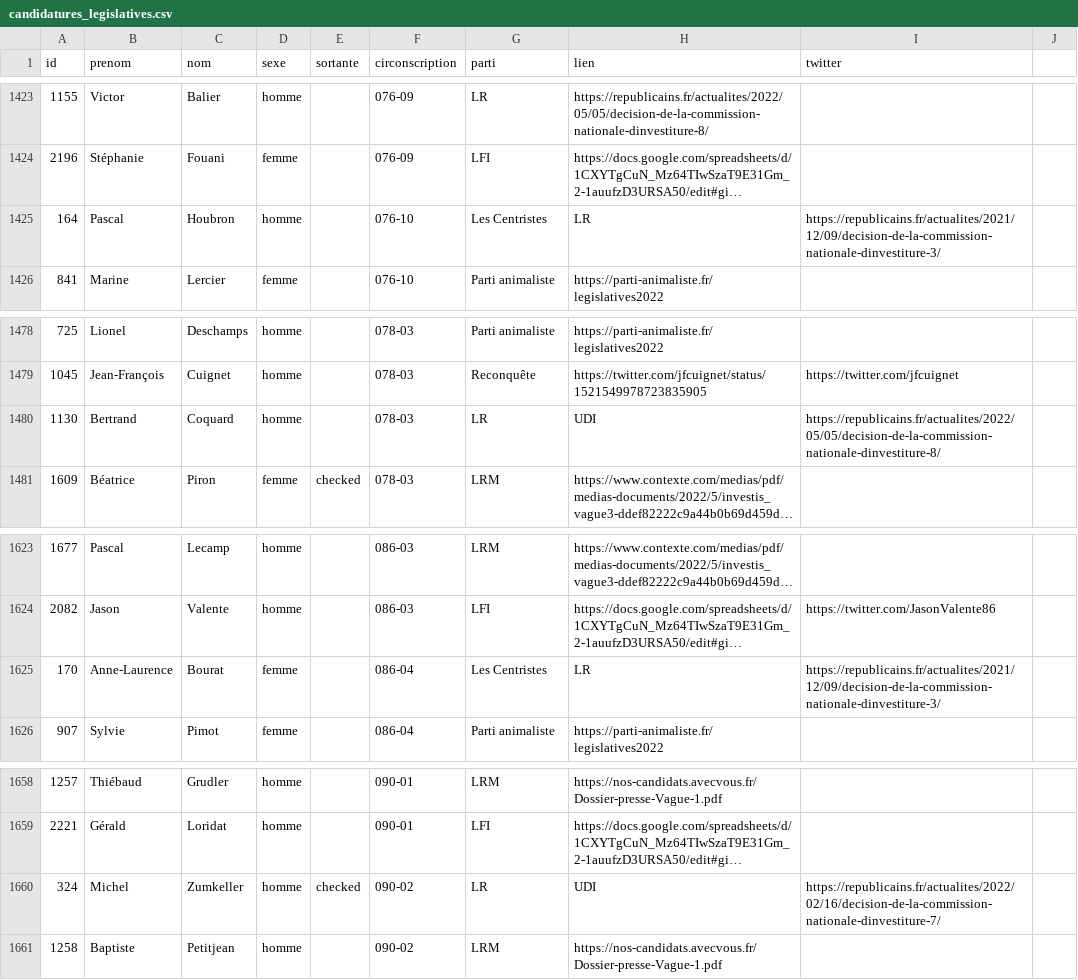
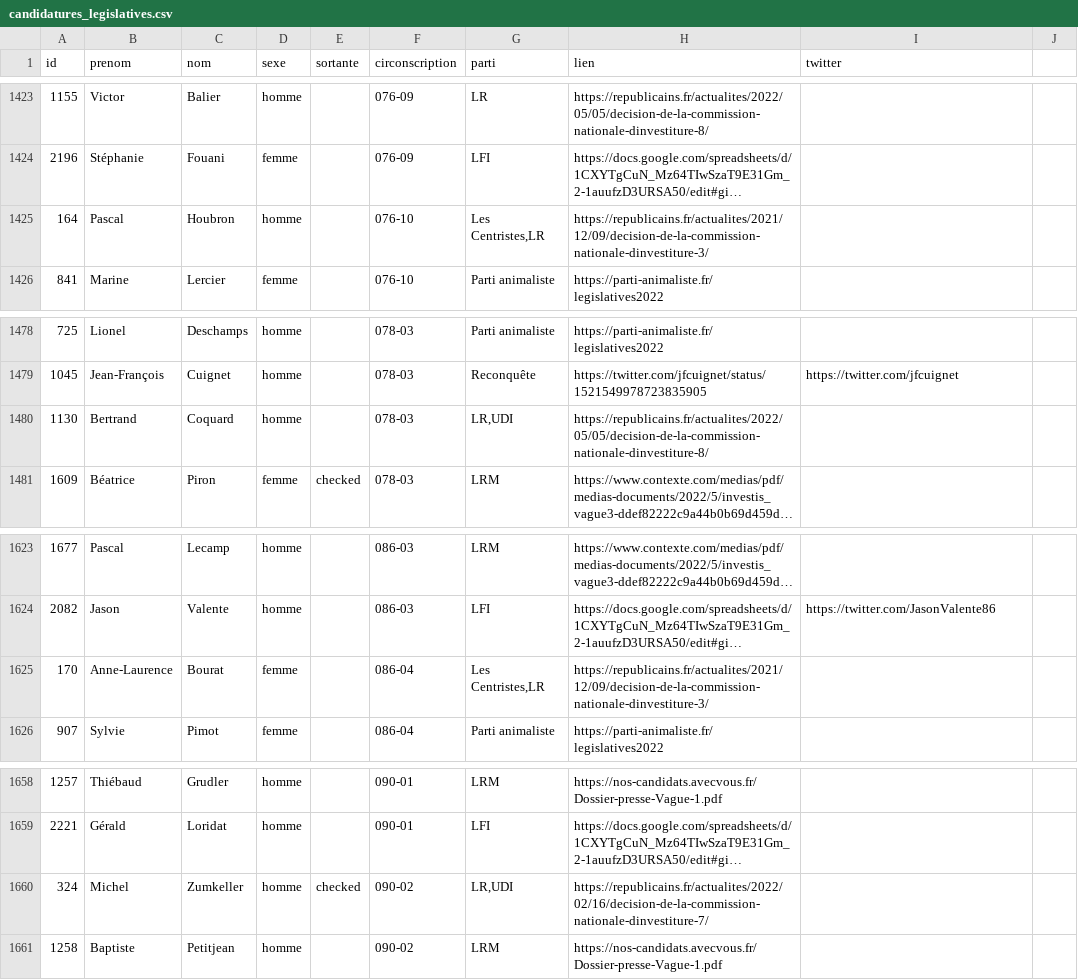
Before and after one commit to nsppolls/nsppolls, a CSV file: donnees/candidatures_legislatives.csv, drawn as a sheet; only a part is shown, gaps mark what is left out; long unchanged cells end in …; the diff covers the shown part only; the diff names each change by its address in the sheet, - before the commit and + after, or states it on an @@ line.

```diff
--- a/donnees/candidatures_legislatives.csv
+++ b/donnees/candidatures_legislatives.csv
-G1425 (parti): Les Centristes
+G1425 (parti): Les Centristes,LR
-H1425 (lien): LR
+H1425 (lien): https://republicains.fr/actualites/2021/12/09/decision-de-la-commission-nationale-dinvestiture-3/
-I1425 (twitter): https://republicains.fr/actualites/2021/12/09/decision-de-la-commission-nationale-dinvestiture-3/
+I1425 (twitter): (empty)
-G1480 (parti): LR
+G1480 (parti): LR,UDI
-H1480 (lien): UDI
+H1480 (lien): https://republicains.fr/actualites/2022/05/05/decision-de-la-commission-nationale-dinvestiture-8/
-I1480 (twitter): https://republicains.fr/actualites/2022/05/05/decision-de-la-commission-nationale-dinvestiture-8/
+I1480 (twitter): (empty)
-G1625 (parti): Les Centristes
+G1625 (parti): Les Centristes,LR
-H1625 (lien): LR
+H1625 (lien): https://republicains.fr/actualites/2021/12/09/decision-de-la-commission-nationale-dinvestiture-3/
-I1625 (twitter): https://republicains.fr/actualites/2021/12/09/decision-de-la-commission-nationale-dinvestiture-3/
+I1625 (twitter): (empty)
-G1660 (parti): LR
+G1660 (parti): LR,UDI
-H1660 (lien): UDI
+H1660 (lien): https://republicains.fr/actualites/2022/02/16/decision-de-la-commission-nationale-dinvestiture-7/
-I1660 (twitter): https://republicains.fr/actualites/2022/02/16/decision-de-la-commission-nationale-dinvestiture-7/
+I1660 (twitter): (empty)
```
Also changed, not shown: 15 edited cells elsewhere in this file.
